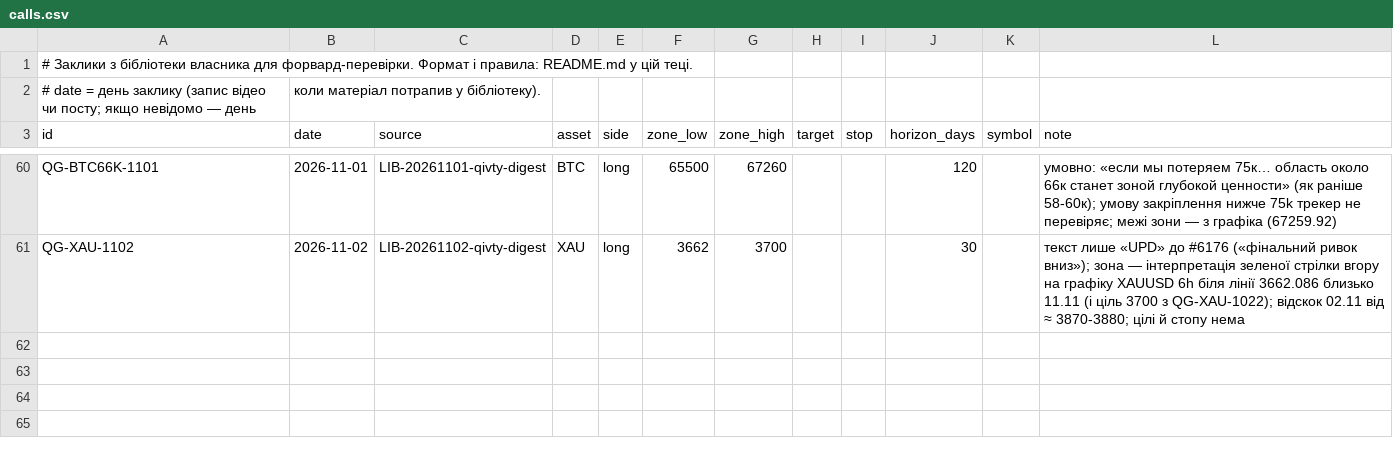
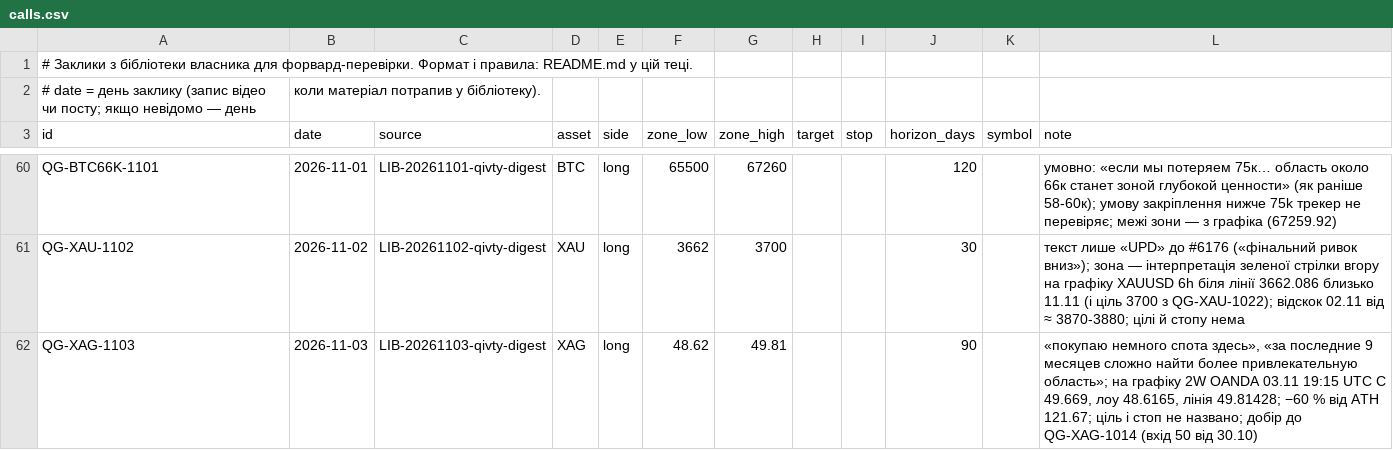
Before and after one commit to nick198922/MCP, a CSV file: docs/calls/calls.csv, drawn as a sheet; only a part is shown, gaps mark what is left out; the diff names each change by its address in the sheet, - before the commit and + after, or states it on an @@ line.

Commit message:
Library: qivty posts #6201, #6202, #6203, #6204
Analysed by scripts/channel_watch.py (claude -p, docs/agents/channel-watch.md).

```diff
--- a/docs/calls/calls.csv
+++ b/docs/calls/calls.csv
+row 62: QG-XAG-1103 | 2026-11-03 | LIB-20261103-qivty-digest | XAG | long | 48.62 | 49.81 |  |  | 90 |  | «покупаю немного спота здесь», «за последние 9 месяцев сложно найти более привлекательную область»; на графіку 2W OANDA 03.11 19:15 UTC C 49.669, лоу 48.6165, лінія 49.81428; −60 % від ATH 121.67; ціль і стоп не названо; добір до QG-XAG-1014 (вхід 50 від 30.10)
```
Also changed, not shown: 5 other files.
